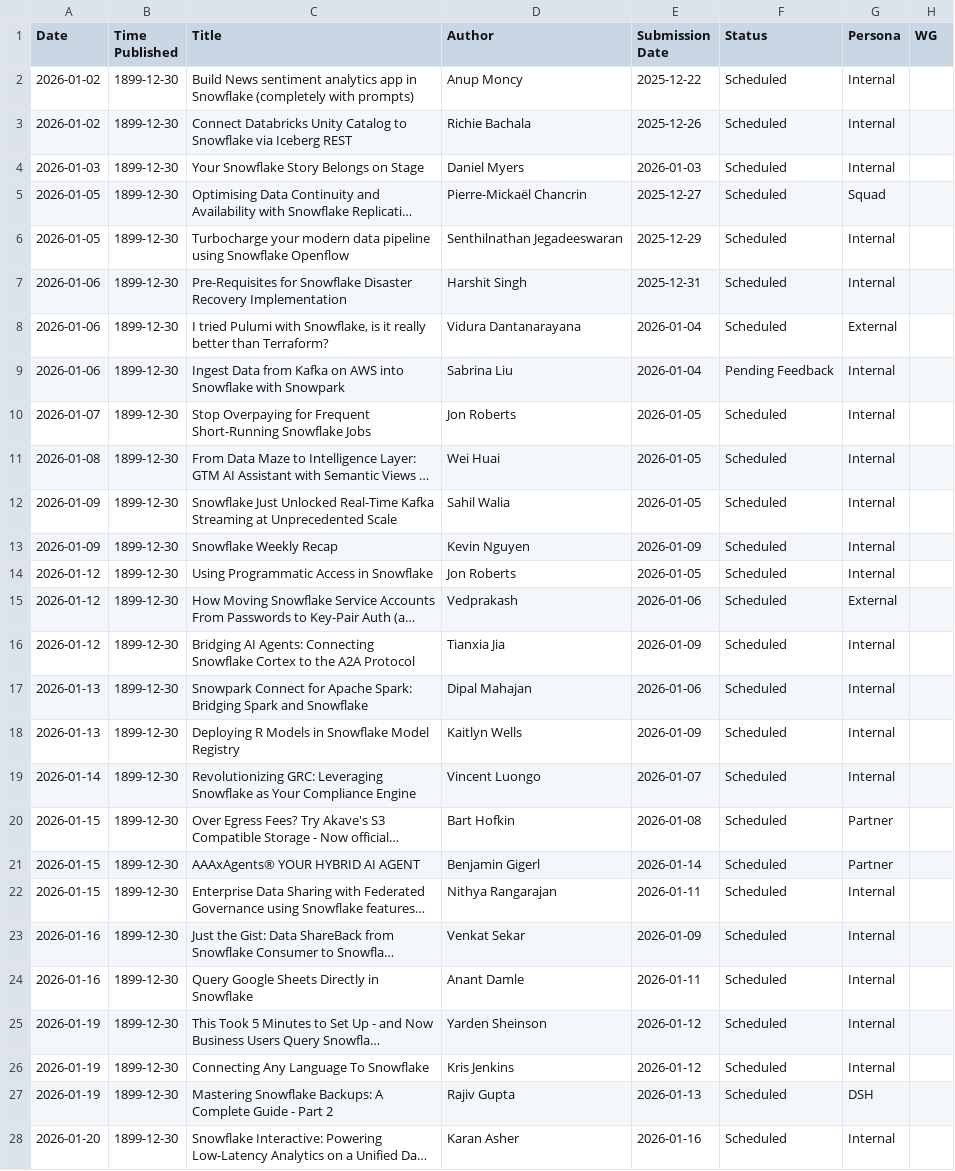
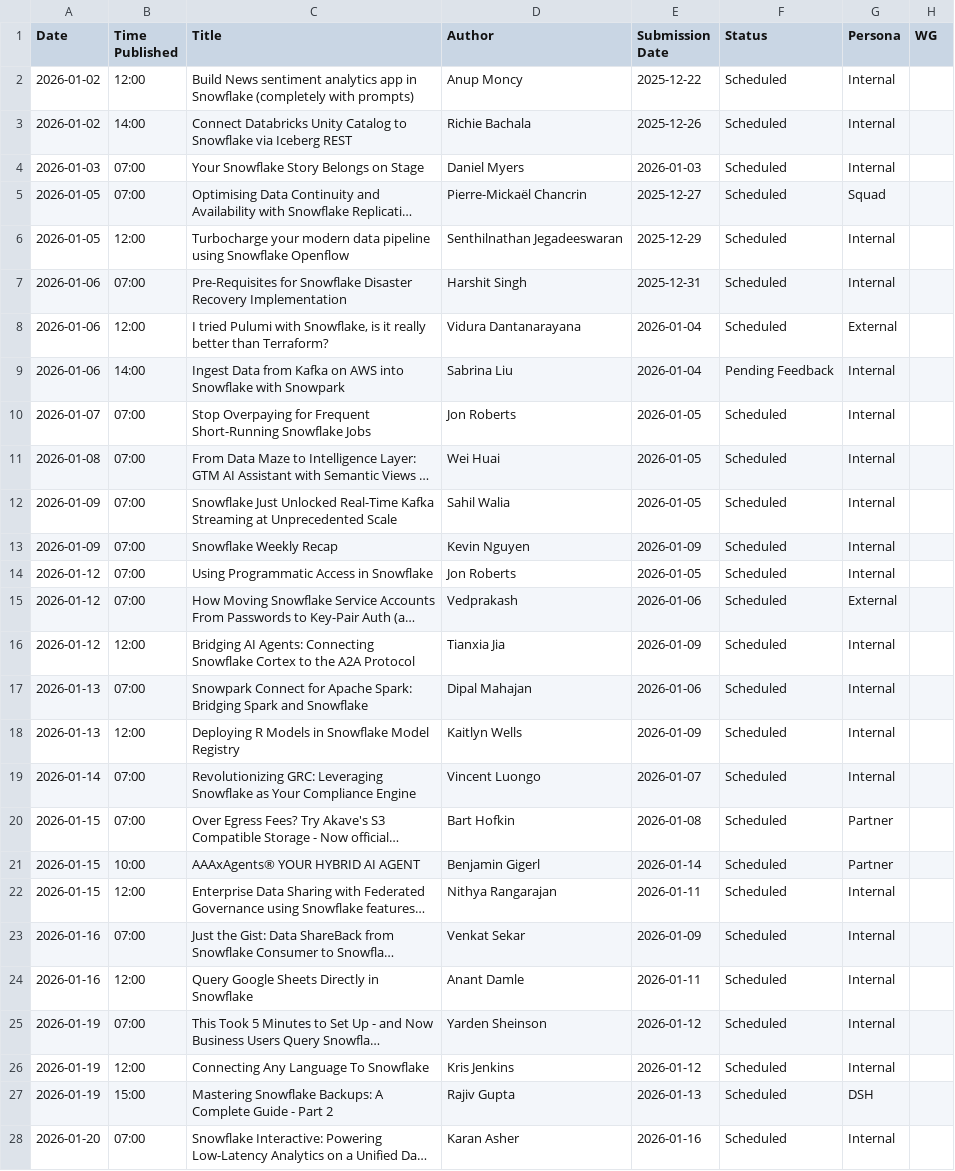
Before and after one commit to Kevinsnowflake/sheets-calendar-app, a CSV file: data/Snowflake Medium Calendar - Stories in queue_review.csv, drawn as a sheet; only a part is shown; long unchanged cells end in …; the diff covers the shown part only; the diff names each change by its address in the sheet, - before the commit and + after, or states it on an @@ line.

Commit message:
Auto-sync: update data/Snowflake Medium Calendar - Stories in queue_review.csv

```diff
--- a/data/Snowflake Medium Calendar - Stories in queue_review.csv
+++ b/data/Snowflake Medium Calendar - Stories in queue_review.csv
-B2 (Time Published): 1899-12-30
+B2 (Time Published): 12:00
-B3 (Time Published): 1899-12-30
+B3 (Time Published): 14:00
-B4:B5 (Time Published): 1899-12-30
+B4:B5 (Time Published): 07:00
-B6 (Time Published): 1899-12-30
+B6 (Time Published): 12:00
-B7 (Time Published): 1899-12-30
+B7 (Time Published): 07:00
-B8 (Time Published): 1899-12-30
+B8 (Time Published): 12:00
-B9 (Time Published): 1899-12-30
+B9 (Time Published): 14:00
-B10:B15 (Time Published): 1899-12-30
+B10:B15 (Time Published): 07:00
-B16 (Time Published): 1899-12-30
+B16 (Time Published): 12:00
-B17 (Time Published): 1899-12-30
+B17 (Time Published): 07:00
-B18 (Time Published): 1899-12-30
+B18 (Time Published): 12:00
-B19:B20 (Time Published): 1899-12-30
+B19:B20 (Time Published): 07:00
-B21 (Time Published): 1899-12-30
+B21 (Time Published): 10:00
-B22 (Time Published): 1899-12-30
+B22 (Time Published): 12:00
-B23 (Time Published): 1899-12-30
+B23 (Time Published): 07:00
-B24 (Time Published): 1899-12-30
+B24 (Time Published): 12:00
-B25 (Time Published): 1899-12-30
+B25 (Time Published): 07:00
-B26 (Time Published): 1899-12-30
+B26 (Time Published): 12:00
-B27 (Time Published): 1899-12-30
+B27 (Time Published): 15:00
-B28 (Time Published): 1899-12-30
+B28 (Time Published): 07:00
```
Also changed, not shown: 51 edited cells elsewhere in this file.
